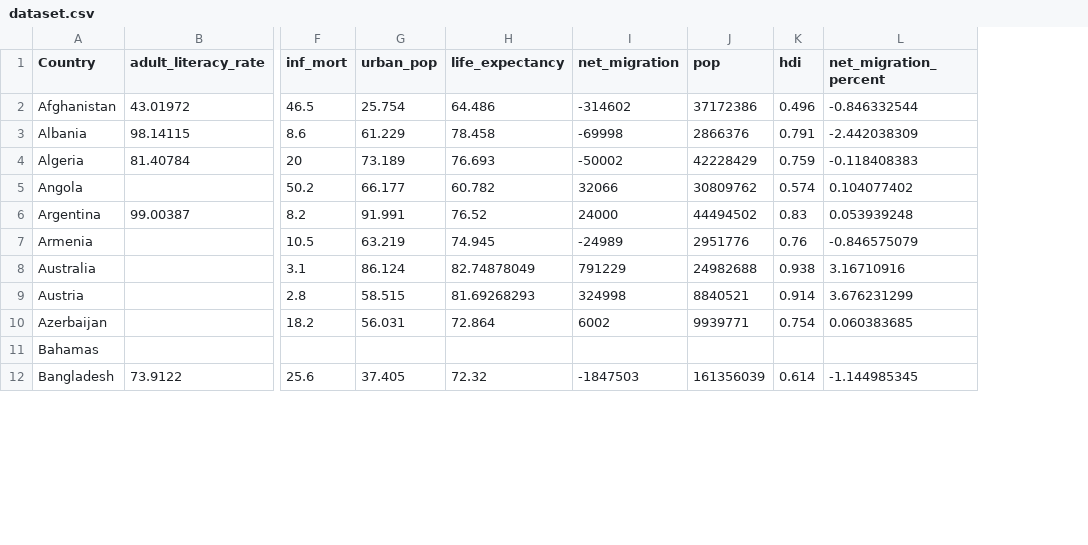
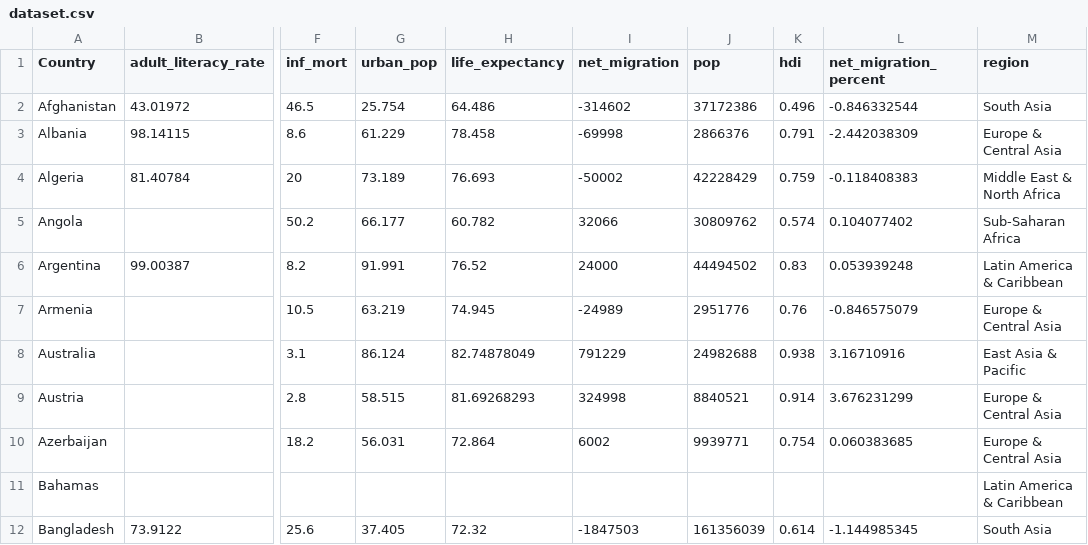
Before and after one commit to andrew-cao/Week10Homework, a CSV file: data/dataset.csv, drawn as a sheet; only a part is shown, gaps mark what is left out; the diff names each change by its address in the sheet, - before the commit and + after, or states it on an @@ line.

```diff
--- a/data/dataset.csv
+++ b/data/dataset.csv
+column M (region), rows 2-12: South Asia | Europe & Central Asia | Middle East & North Africa | Sub-Saharan Africa | Latin America & Caribbean | Europe & Central Asia | East Asia & Pacific | Europe & Central Asia | Europe & Central Asia | Latin America & Caribbean | South Asia
```
Also changed, not shown: 3 other files.
